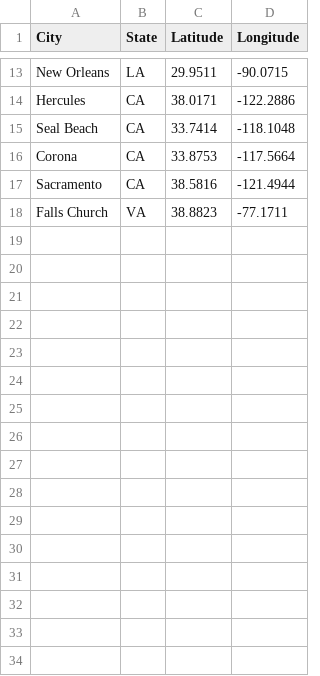
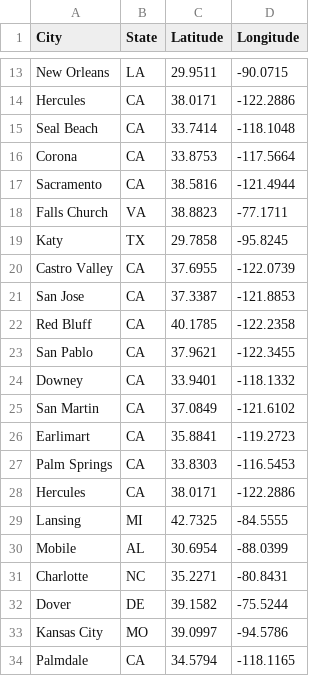
Before and after one commit to arpeltzer/2024_Spring_Spark_ThinkingWithData, a CSV file: lectures/lec01/data/student_hometowns.csv, drawn as a sheet; only a part is shown, gaps mark what is left out.

Commit message:
Updated hometowns CSV

```diff
--- a/lectures/lec01/data/student_hometowns.csv
+++ b/lectures/lec01/data/student_hometowns.csv
@@ -18 +18,17 @@ Sacramento,CA,38.5816,-121.4944
 Falls Church,VA,38.8823,-77.1711
+Katy,TX,29.7858,-95.8245
+Castro Valley,CA,37.6955,-122.0739
+San Jose,CA,37.3387,-121.8853
+Red Bluff,CA,40.1785,-122.2358
+San Pablo,CA,37.9621,-122.3455
+Downey,CA,33.9401,-118.1332
+San Martin,CA,37.0849,-121.6102
+Earlimart,CA,35.8841,-119.2723
+Palm Springs,CA,33.8303,-116.5453
+Hercules,CA,38.0171,-122.2886
+Lansing,MI,42.7325,-84.5555
+Mobile,AL,30.6954,-88.0399
+Charlotte,NC,35.2271,-80.8431
+Dover,DE,39.1582,-75.5244
+Kansas City,MO,39.0997,-94.5786
+Palmdale,CA,34.5794,-118.1165
```
